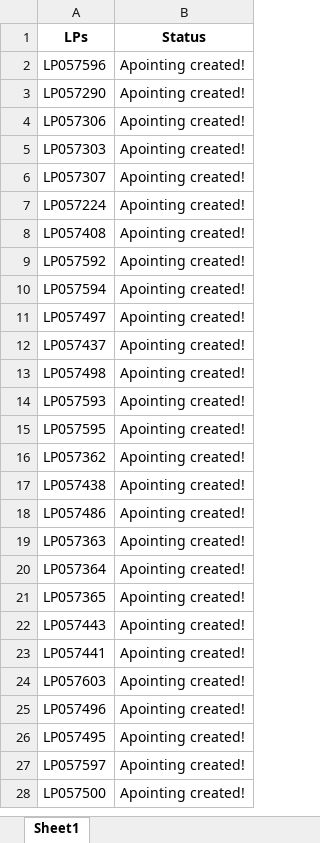
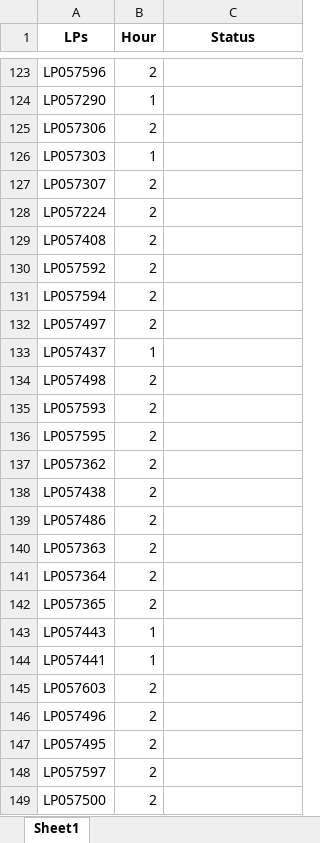
Before and after one commit to JoviOakz/PyAutomateSAP, an Excel workbook: 04 - Pointing/01 - LP's/ApontamentoYesica.xlsx, sheet Sheet1, drawn as a sheet; only a part is shown, gaps mark what is left out; values as stored, in another font and other column widths than the file's, no borders; addresses are those after the commit; the diff covers the shown part only; the diff names each change by its address in the sheet, - before the commit and + after, or states it on an @@ line.

Commit message:
feat: data updated

```diff
--- a/04 - Pointing/01 - LP's/ApontamentoYesica.xlsx (sheet Sheet1)
+++ b/04 - Pointing/01 - LP's/ApontamentoYesica.xlsx (sheet Sheet1)
+column B (Hour), rows 123-149: 2 | 1 | 2 | 1 | 2 | 2 | 2 | 2 | 2 | 2 | 1 | 2 | 2 | 2 | 2 | 2 | 2 | 2 | 2 | 2 | 1 | 1 | 2 | 2 | 2 | 2 | 2
-C123:C149 (Status): Apointing created!
+C123:C149 (Status): (empty)
```
Also changed, not shown: 121 added rows and 37 edited cells elsewhere in this sheet, 04 - Pointing/01 - LP's/ApontamentoRodrigo.xlsx, 2 other files.
